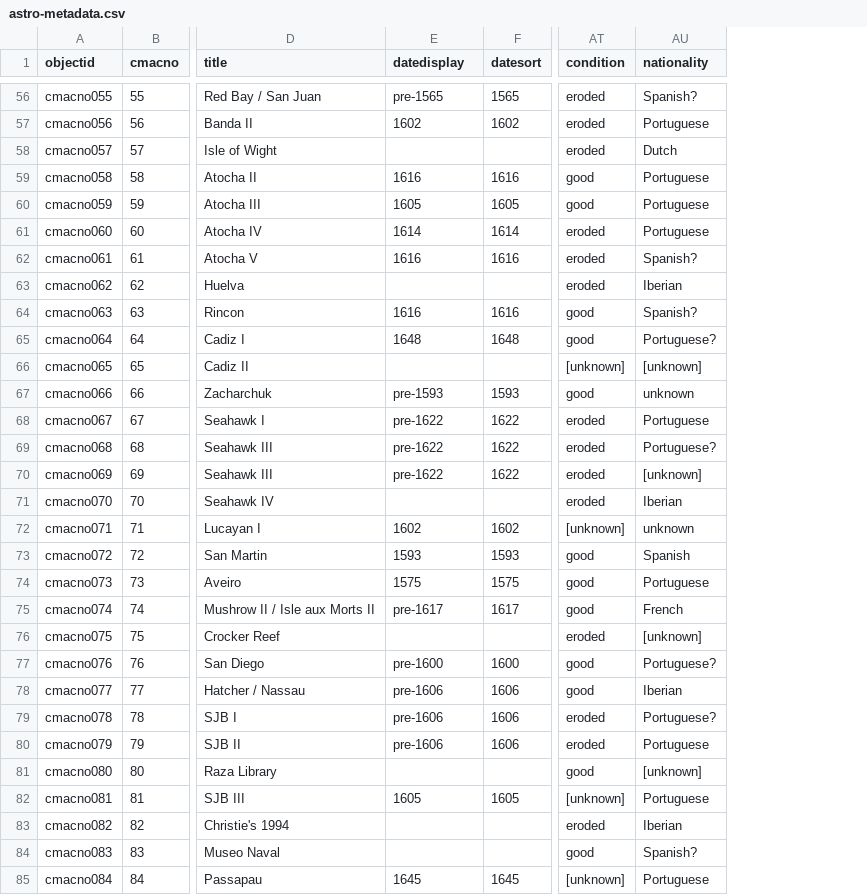
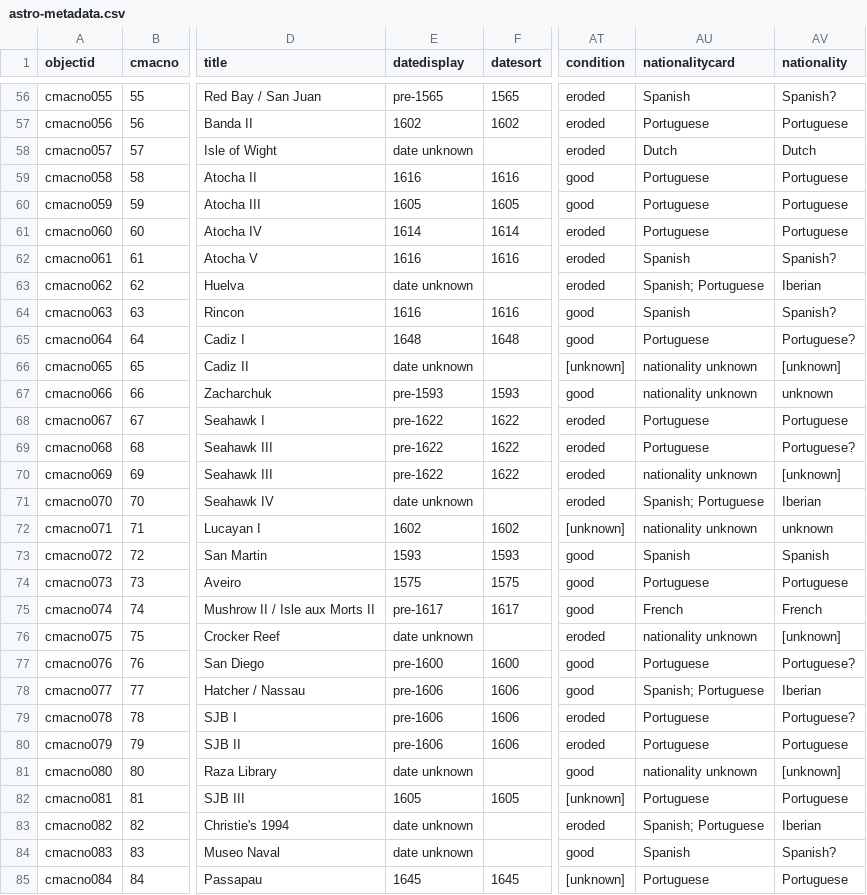
Before and after one commit to taliaperry/astro, a CSV file: _data/astro-metadata.csv, drawn as a sheet; only a part is shown, gaps mark what is left out; the diff covers the shown part only; the diff names each change by its address in the sheet, - before the commit and + after, or states it on an @@ line.

Commit message:
metadata updated

```diff
--- a/_data/astro-metadata.csv
+++ b/_data/astro-metadata.csv
+column AU (nationalitycard), rows 56-85: Spanish | Portuguese | Dutch | Portuguese | Portuguese | Portuguese | Spanish | Spanish; Portuguese | Spanish | Portuguese | nationality unknown | nationality unknown | Portuguese | Portuguese | nationality unknown | Spanish; Portuguese | nationality unknown | Spanish | Portuguese | French | nationality unknown | Portuguese | Spanish; Portuguese | Portuguese | Portuguese | nationality unknown | Portuguese | Spanish; Portuguese | Spanish | Portuguese
-E58 (datedisplay): (empty)
+E58 (datedisplay): date unknown
-E63 (datedisplay): (empty)
+E63 (datedisplay): date unknown
-E66 (datedisplay): (empty)
+E66 (datedisplay): date unknown
-E71 (datedisplay): (empty)
+E71 (datedisplay): date unknown
-E76 (datedisplay): (empty)
+E76 (datedisplay): date unknown
-E81 (datedisplay): (empty)
+E81 (datedisplay): date unknown
-E83:E84 (datedisplay): (empty)
+E83:E84 (datedisplay): date unknown
```
Also changed, not shown: 14 edited cells elsewhere in this file.
